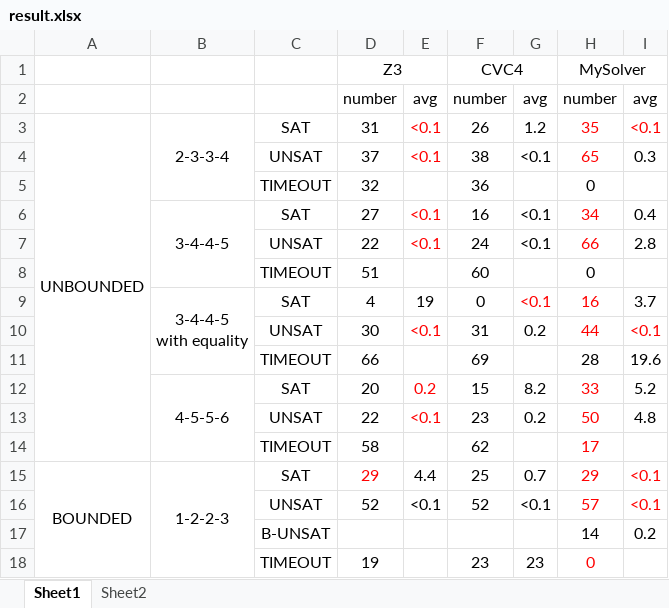
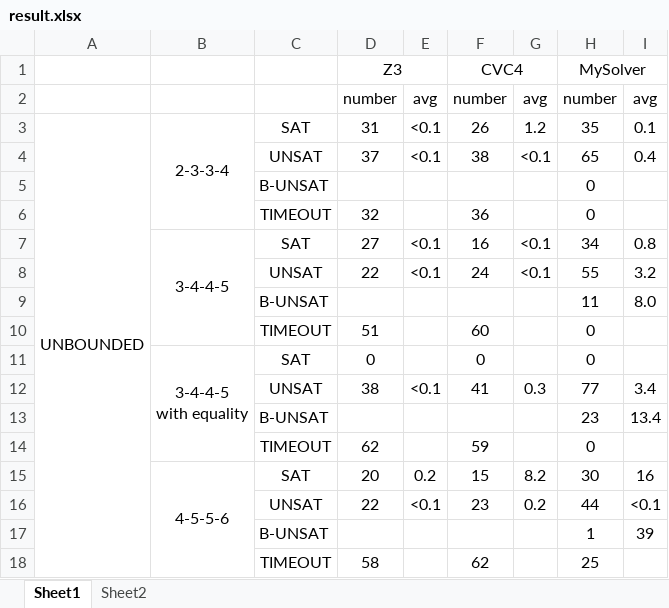
Before and after one commit to EcstasyH/PAexp-Solver, an Excel workbook: result.xlsx, sheet Sheet1, drawn as a sheet; only a part is shown; values as stored, in another font and other column widths than the file's, no borders; removed rows and columns are numbered as before the commit, all else as after; ↵ is a line break in a cell; the diff covers the shown part only; the diff names each change by its address in the sheet, - before the commit and + after, or states it on an @@ line.

Commit message:
unbound benchmark corrected

```diff
--- a/result.xlsx (sheet Sheet1)
+++ b/result.xlsx (sheet Sheet1)
-E3:E4 text colour: #FF0000
+E3:E4 text colour: black
-H3:I3 text colour: #FF0000
+H3:I3 text colour: black
-I3: <0.1
+I3: 0.1
-H4 text colour: #FF0000
+H4 text colour: black
-I4: 0.3
+I4: 0.4
+row 5:  |  | B-UNSAT |  |  |  |  | 0
-E7:E8 text colour: #FF0000
+E7:E8 text colour: black
-H7:H8 text colour: #FF0000
+H7:H8 text colour: black
-I7: 0.4
+I7: 0.8
-H8: 66
+H8: 55
-I8: 2.8
+I8: 3.2
+row 9:  |  | B-UNSAT |  |  |  |  | 11 | 8.0
-row 9:  | 3-4-4-5 ↵ with equality | SAT | 4 | 19 | 0 | <0.1 | 16 | 3.7
-row 10:  |  | UNSAT | 30 | <0.1 | 31 | 0.2 | 44 | <0.1
-row 11:  |  | TIMEOUT | 66 |  | 69 |  | 28 | 19.6
+row 11:  | 3-4-4-5 ↵ with equality | SAT | 0 |  | 0 |  | 0
+row 12:  |  | UNSAT | 38 | <0.1 | 41 | 0.3 | 77 | 3.4
+row 13:  |  | B-UNSAT |  |  |  |  | 23 | 13.4
+row 14:  |  | TIMEOUT | 62 |  | 59 |  | 0
-E15:E16 text colour: #FF0000
+E15:E16 text colour: black
-H15: 33
+H15: 30
-H15:H16 text colour: #FF0000
+H15:H16 text colour: black
-I15: 5.2
+I15: 16
-H16: 50
+H16: 44
-I16: 4.8
+I16: <0.1
+row 17:  |  | B-UNSAT |  |  |  |  | 1 | 39
-H18: 17
+H18: 25
-H18 text colour: #FF0000
+H18 text colour: black
-row 15: BOUNDED | 1-2-2-3 | SAT | 29 | 4.4 | 25 | 0.7 | 29 | <0.1
-row 16:  |  | UNSAT | 52 | <0.1 | 52 | <0.1 | 57 | <0.1
-row 17:  |  | B-UNSAT |  |  |  |  | 14 | 0.2
-row 18:  |  | TIMEOUT | 19 |  | 23 | 23 | 0
```
Also changed, not shown: 2 removed rows, 1 edited cell and merged cells elsewhere in this sheet.
